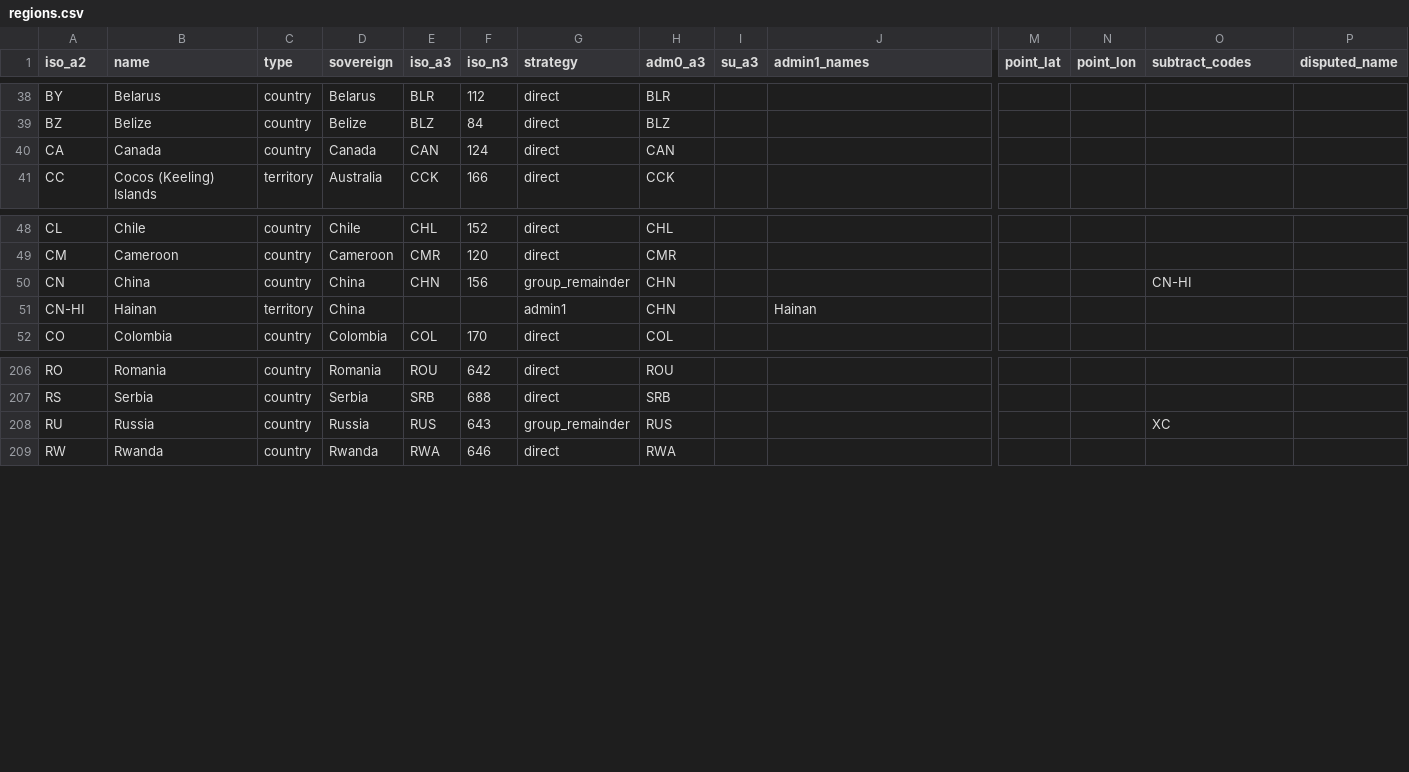
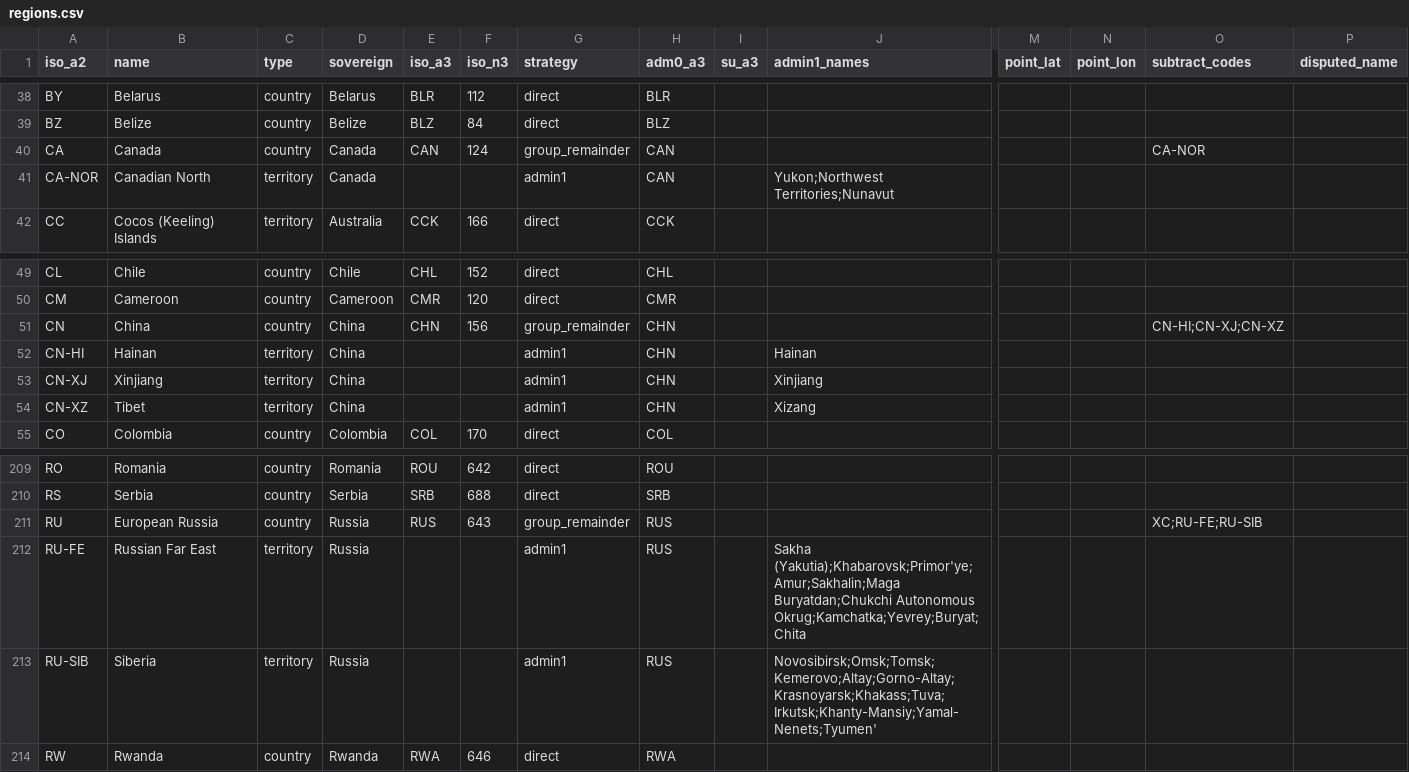
Before and after one commit to rembish/iso-topojson, a CSV file: regions.csv, drawn as a sheet; only a part is shown, gaps mark what is left out; addresses are those after the commit; rows hold the shown columns only; the diff names each change by its address in the sheet, - before the commit and + after, or states it on an @@ line.

```diff
--- a/regions.csv
+++ b/regions.csv
-G40 (strategy): direct
+G40 (strategy): group_remainder
-O40 (subtract_codes): (empty)
+O40 (subtract_codes): CA-NOR
+row 41: CA-NOR | Canadian North | territory | Canada |  |  | admin1 | CAN |  | Yukon;Northwest Territories;Nunavut
-O51 (subtract_codes): CN-HI
+O51 (subtract_codes): CN-HI;CN-XJ;CN-XZ
+row 53: CN-XJ | Xinjiang | territory | China |  |  | admin1 | CHN |  | Xinjiang
+row 54: CN-XZ | Tibet | territory | China |  |  | admin1 | CHN |  | Xizang
-B211 (name): Russia
+B211 (name): European Russia
-O211 (subtract_codes): XC
+O211 (subtract_codes): XC;RU-FE;RU-SIB
+row 212: RU-FE | Russian Far East | territory | Russia |  |  | admin1 | RUS |  | Sakha (Yakutia);Khabarovsk;Primor'ye;Amur;Sakhalin;Maga Buryatdan;Chukchi Autonomous Okrug;Kamchatka;Yevrey;Buryat;Chita
+row 213: RU-SIB | Siberia | territory | Russia |  |  | admin1 | RUS |  | Novosibirsk;Omsk;Tomsk;Kemerovo;Altay;Gorno-Altay;Krasnoyarsk;Khakass;Tuva;Irkutsk;Khanty-Mansiy;Yamal-Nenets;Tyumen'
```
